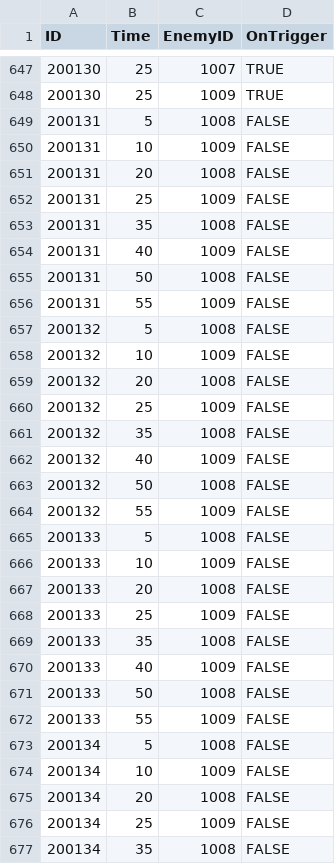
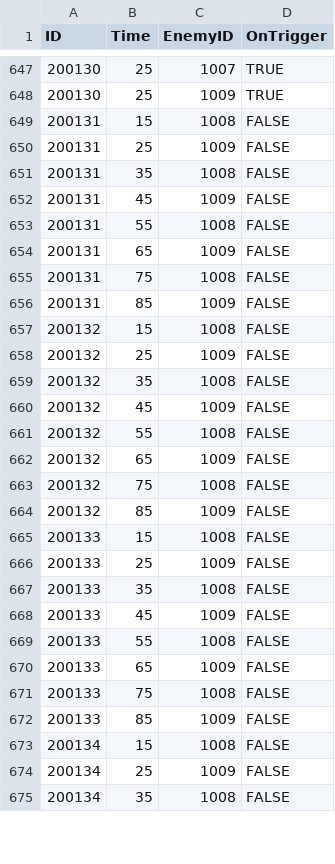
Before and after one commit to LAKAN966/Project_P, a CSV file: Assets/Resources/Data/WaveData.csv, drawn as a sheet; only a part is shown, gaps mark what is left out; the diff covers the shown part only.

Commit message:
fix : 미궁의 탑 크롤러 csv 수정

```diff
--- a/Assets/Resources/Data/WaveData.csv
+++ b/Assets/Resources/Data/WaveData.csv
@@ -648,29 +648,27 @@ ID,Time,EnemyID,OnTrigger
 200130,25,1009,TRUE
-200131,5,1008,FALSE
-200131,10,1009,FALSE
-200131,20,1008,FALSE
+200131,15,1008,FALSE
 200131,25,1009,FALSE
 200131,35,1008,FALSE
-200131,40,1009,FALSE
-200131,50,1008,FALSE
-200131,55,1009,FALSE
-200132,5,1008,FALSE
-200132,10,1009,FALSE
-200132,20,1008,FALSE
+200131,45,1009,FALSE
+200131,55,1008,FALSE
+200131,65,1009,FALSE
+200131,75,1008,FALSE
+200131,85,1009,FALSE
+200132,15,1008,FALSE
 200132,25,1009,FALSE
 200132,35,1008,FALSE
-200132,40,1009,FALSE
-200132,50,1008,FALSE
-200132,55,1009,FALSE
-200133,5,1008,FALSE
-200133,10,1009,FALSE
-200133,20,1008,FALSE
+200132,45,1009,FALSE
+200132,55,1008,FALSE
+200132,65,1009,FALSE
+200132,75,1008,FALSE
+200132,85,1009,FALSE
+200133,15,1008,FALSE
 200133,25,1009,FALSE
 200133,35,1008,FALSE
-200133,40,1009,FALSE
-200133,50,1008,FALSE
-200133,55,1009,FALSE
-200134,5,1008,FALSE
-200134,10,1009,FALSE
-200134,20,1008,FALSE
+200133,45,1009,FALSE
+200133,55,1008,FALSE
+200133,65,1009,FALSE
+200133,75,1008,FALSE
+200133,85,1009,FALSE
+200134,15,1008,FALSE
 200134,25,1009,FALSE
```
Also changed, not shown: 2 added rows and 13 edited cells elsewhere in this file.
